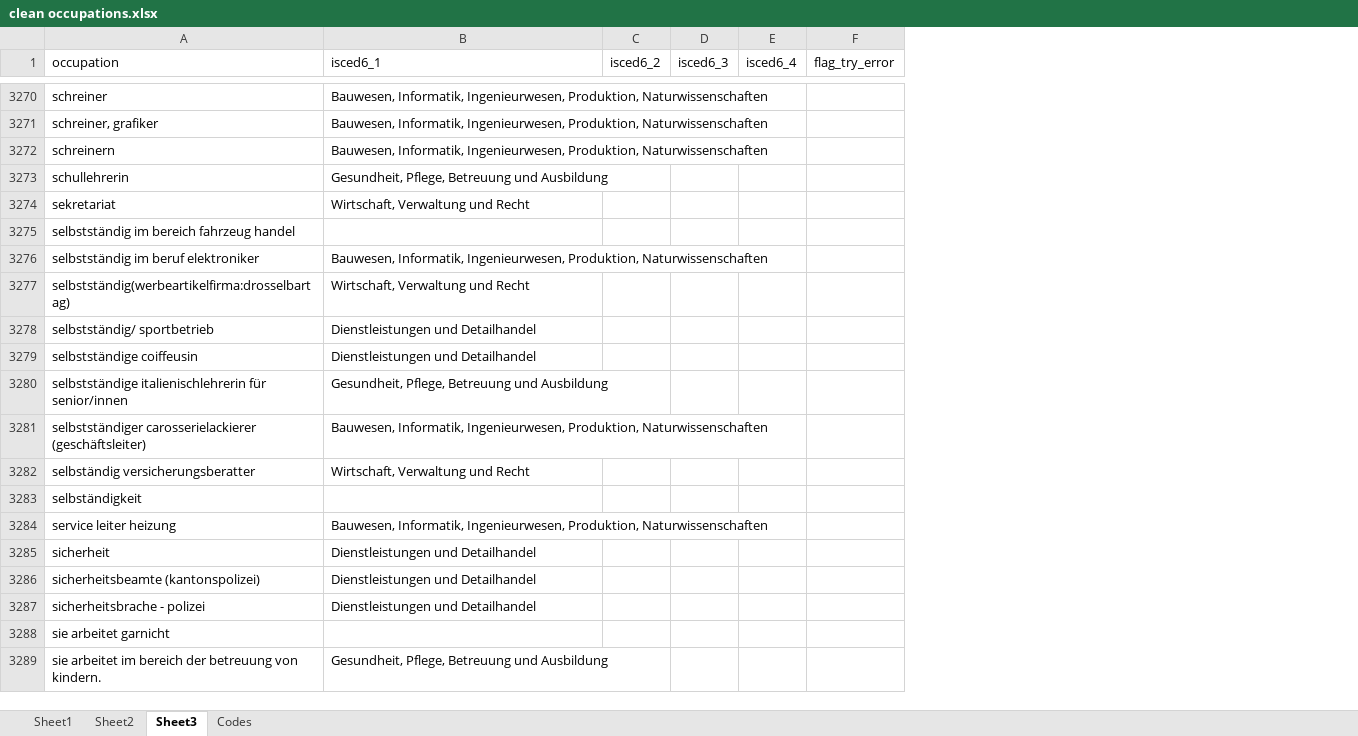
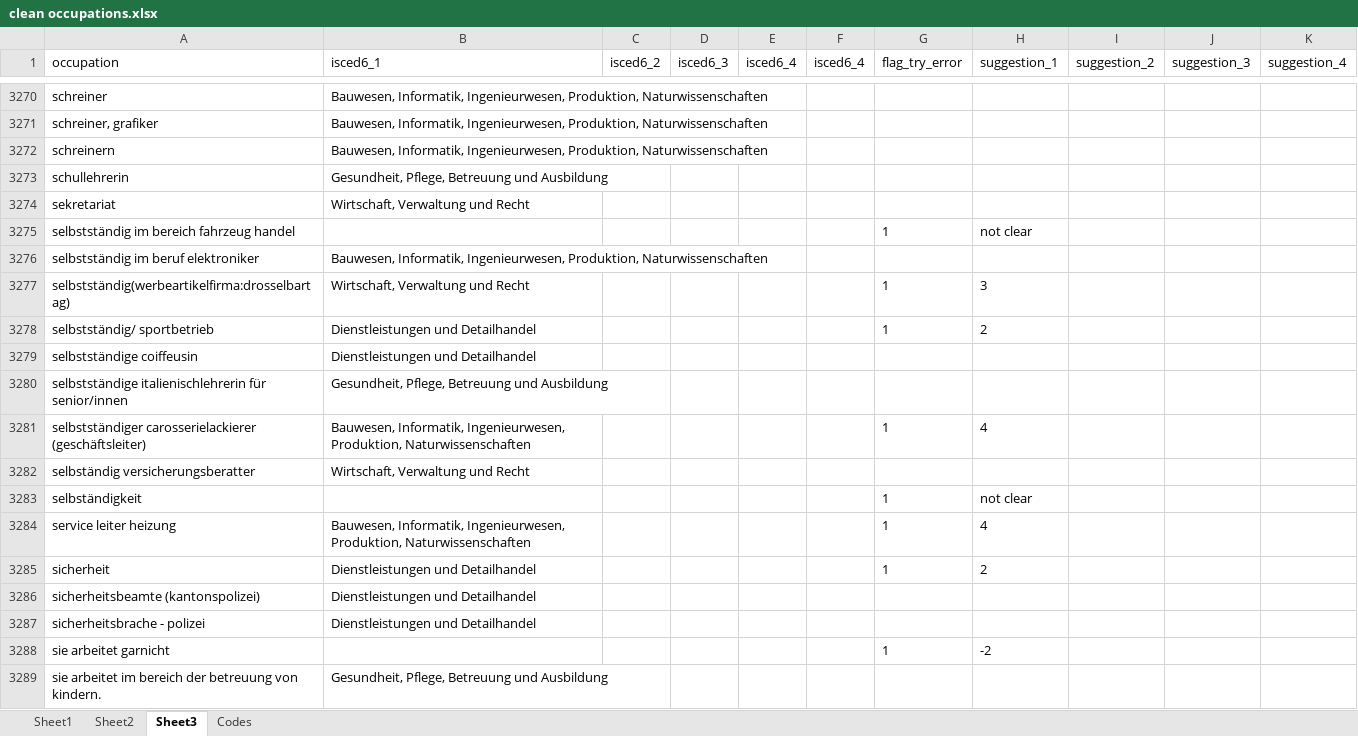
Before and after one commit to Ugur-Diktas/BA-Thesis-FS25, an Excel workbook: 4_assets/Parental_occupation_cleaning_new/clean occupations.xlsx, sheet Sheet3, drawn as a sheet; only a part is shown, gaps mark what is left out; values as stored, in another font and other column widths than the file's, no borders; addresses are those after the commit; the diff covers the shown part only; the diff names each change by its address in the sheet, - before the commit and + after, or states it on an @@ line.

```diff
--- a/4_assets/Parental_occupation_cleaning_new/clean occupations.xlsx (sheet Sheet3)
+++ b/4_assets/Parental_occupation_cleaning_new/clean occupations.xlsx (sheet Sheet3)
+column F (isced6_4), empty
+column H (suggestion_1), rows 3275-3288: not clear |  | 3 | 2 |  |  | 4 |  | not clear | 4 | 2 |  |  | -2
+column I (suggestion_2), empty
+column J (suggestion_3), empty
+column K (suggestion_4), empty
-G3275 (flag_try_error): (empty)
+G3275 (flag_try_error): 1
-G3277:G3278 (flag_try_error): (empty)
+G3277:G3278 (flag_try_error): 1
-G3281 (flag_try_error): (empty)
+G3281 (flag_try_error): 1
-G3283:G3285 (flag_try_error): (empty)
+G3283:G3285 (flag_try_error): 1
-G3288 (flag_try_error): (empty)
+G3288 (flag_try_error): 1
```
Also changed, not shown: 598 edited cells elsewhere in this sheet, 4_assets/clean_apprenticeships/clean apprenticeships.xlsx, 18 other files.
